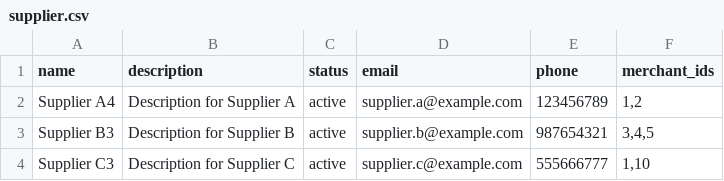
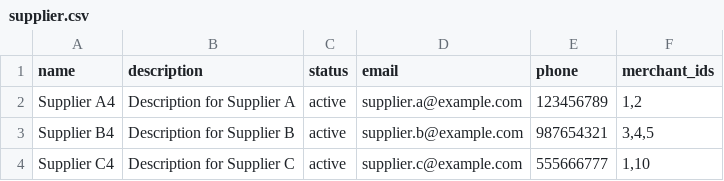
Before and after one commit to spryker-academy/b2b-demo-marketplace, a CSV file: data/import/common/common/supplier.csv, drawn as a sheet.

Commit message:
new data

```diff
--- a/data/import/common/common/supplier.csv
+++ b/data/import/common/common/supplier.csv
@@ -2,3 +2,3 @@ name,description,status,email,phone,merchant_ids
 "Supplier A4","Description for Supplier A","active","supplier.a@example.com","123456789","1,2"
-"Supplier B3","Description for Supplier B","active","supplier.b@example.com","987654321","3,4,5"
-"Supplier C3","Description for Supplier C","active","supplier.c@example.com","555666777","1,10"
+"Supplier B4","Description for Supplier B","active","supplier.b@example.com","987654321","3,4,5"
+"Supplier C4","Description for Supplier C","active","supplier.c@example.com","555666777","1,10"
```
